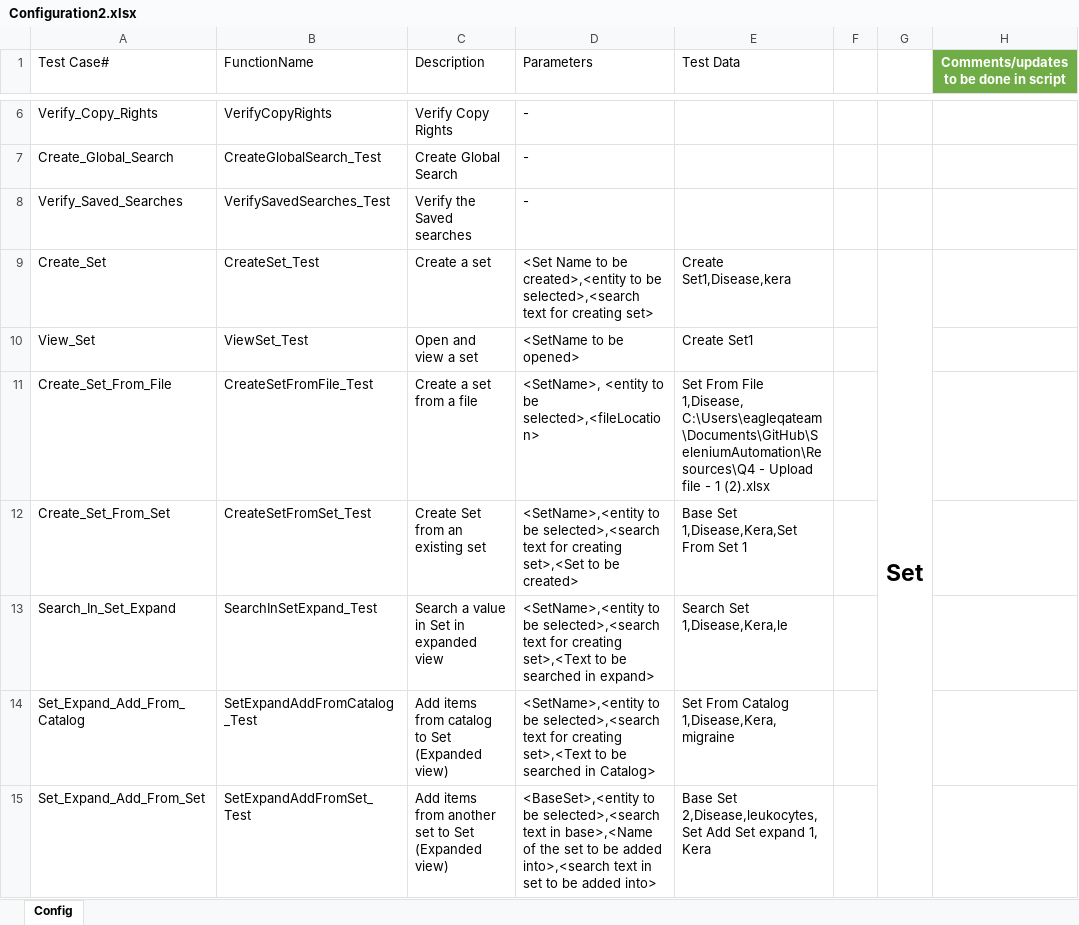
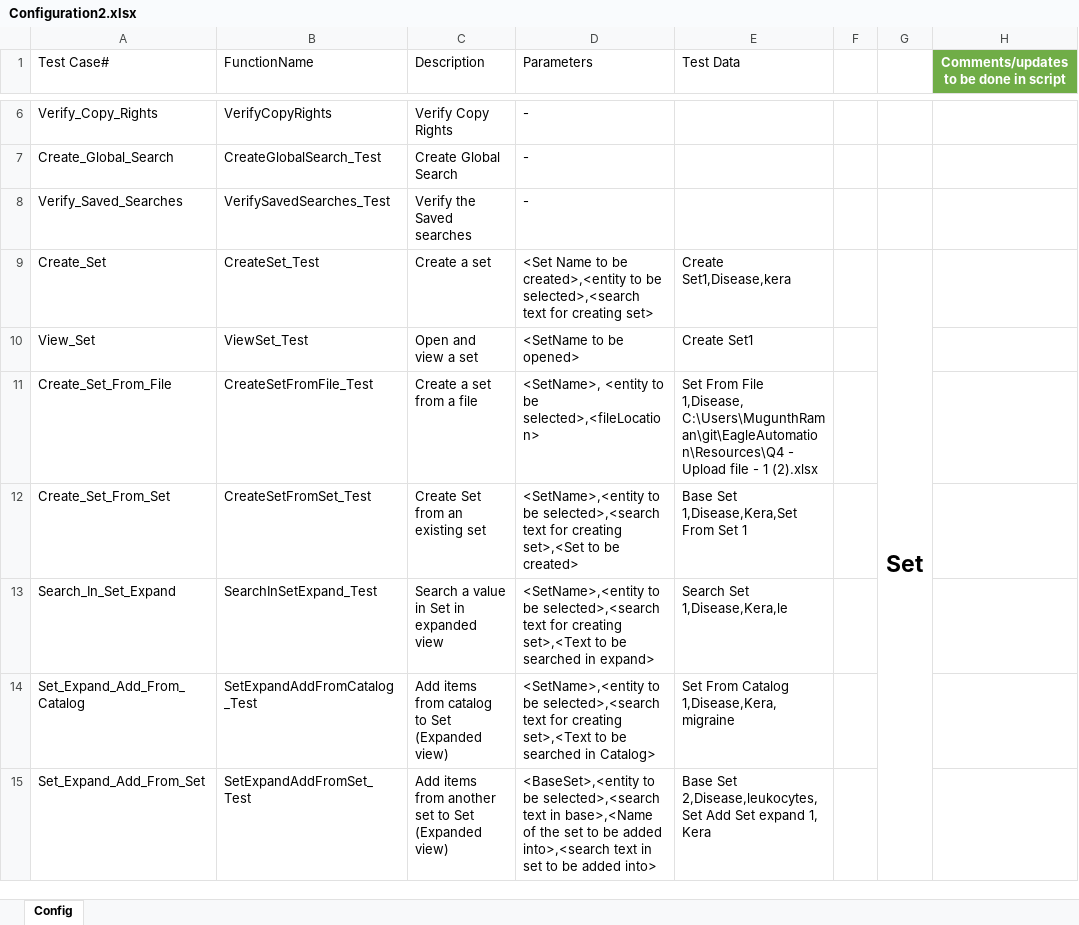
Before and after one commit to chandrasekharareddymoola/SeleniumAutomation, an Excel workbook: Resources/Configuration2.xlsx, sheet Config, drawn as a sheet; only a part is shown, gaps mark what is left out; values as stored, in another font and other column widths than the file's, no borders; table styles not drawn; the diff covers the shown part only; the diff names each change by its address in the sheet, - before the commit and + after, or states it on an @@ line.

Commit message:
Updated config2 file and included the catch exception of assert error for share set, comparison and exploration fail

```diff
--- a/Resources/Configuration2.xlsx (sheet Config)
+++ b/Resources/Configuration2.xlsx (sheet Config)
-E11 (Test Data): …File 1,Disease, C:\Users\eagleqateam\Documents\GitHub\SeleniumAutomation\Resources\Q4 - Upload…
+E11 (Test Data): …File 1,Disease, C:\Users\MugunthRaman\git\EagleAutomation\Resources\Q4 - Upload…
```
Also changed, not shown: 6 edited cells elsewhere in this sheet, 52 other files.
